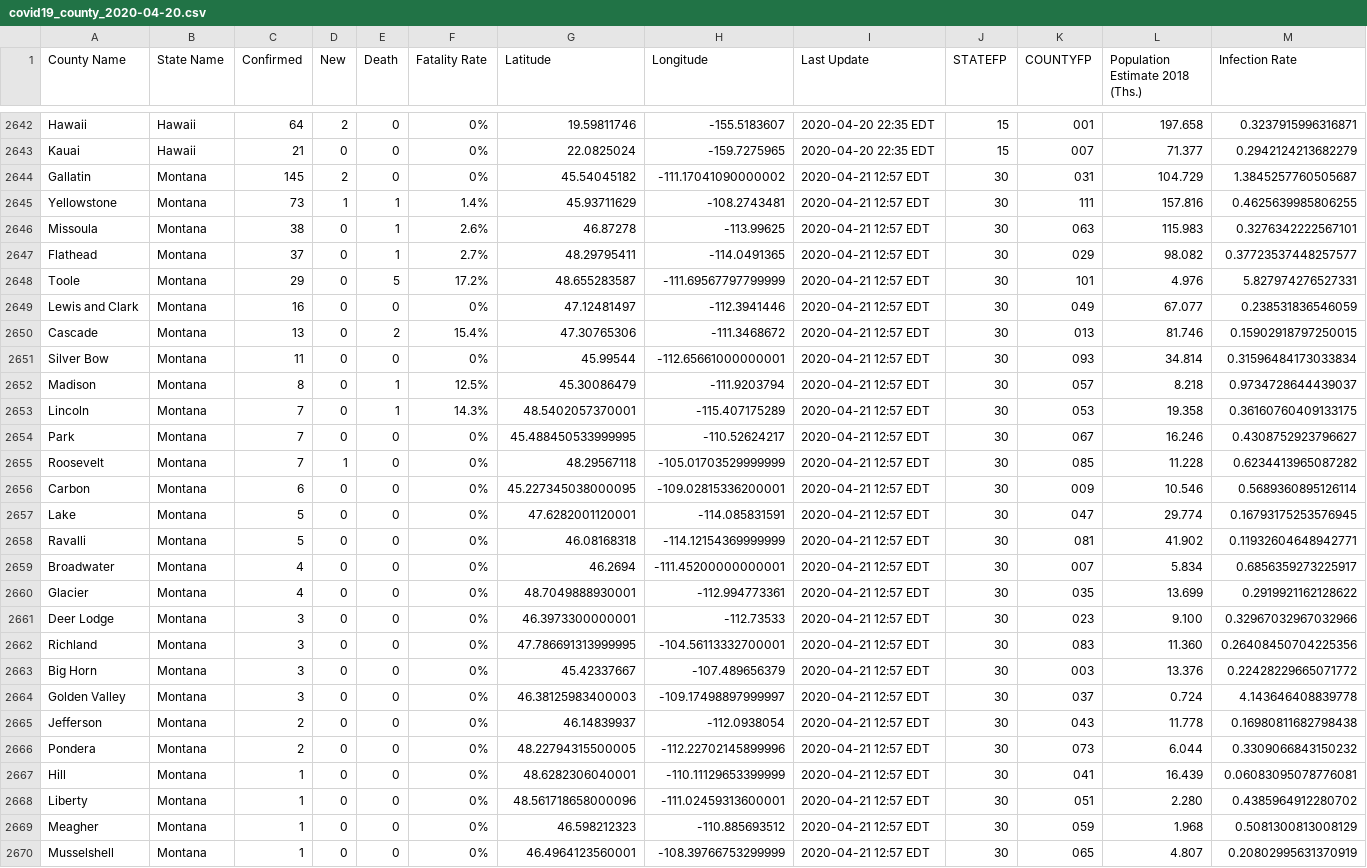
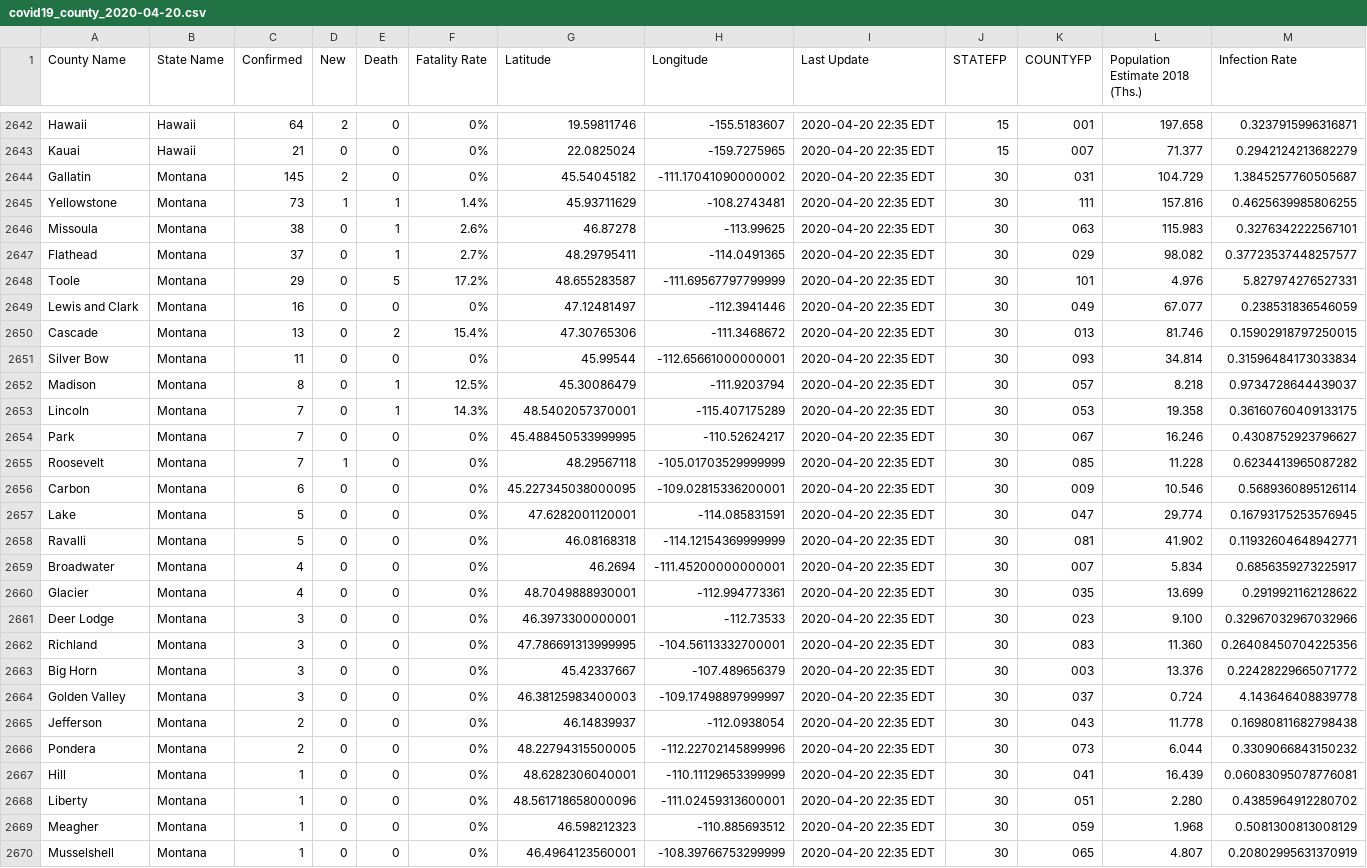
Before and after one commit to nickrobison-usds/demand-modeler, a CSV file: data/covid19_county_2020-04-20.csv, drawn as a sheet; only a part is shown, gaps mark what is left out; the diff covers the shown part only; the diff names each change by its address in the sheet, - before the commit and + after, or states it on an @@ line.

Commit message:
date hotfix

```diff
--- a/data/covid19_county_2020-04-20.csv
+++ b/data/covid19_county_2020-04-20.csv
-I2644:I2670 (Last Update): 2020-04-21 12:57 EDT
+I2644:I2670 (Last Update): 2020-04-20 22:35 EDT
```
Also changed, not shown: 2 edited cells elsewhere in this file.
